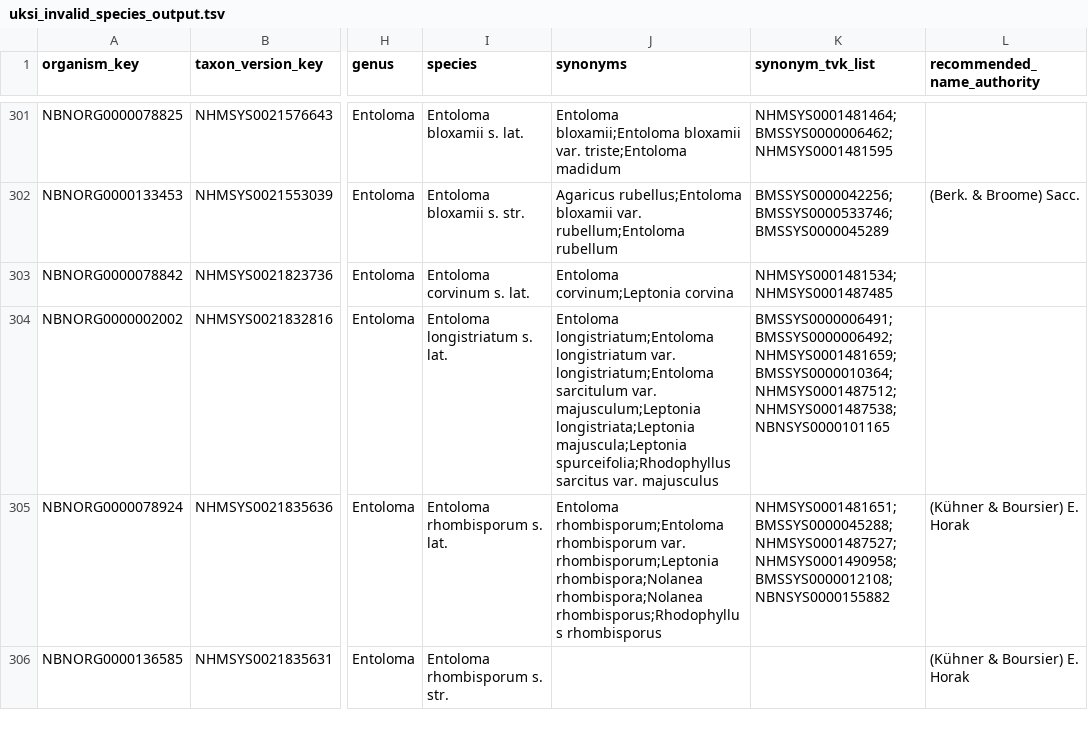
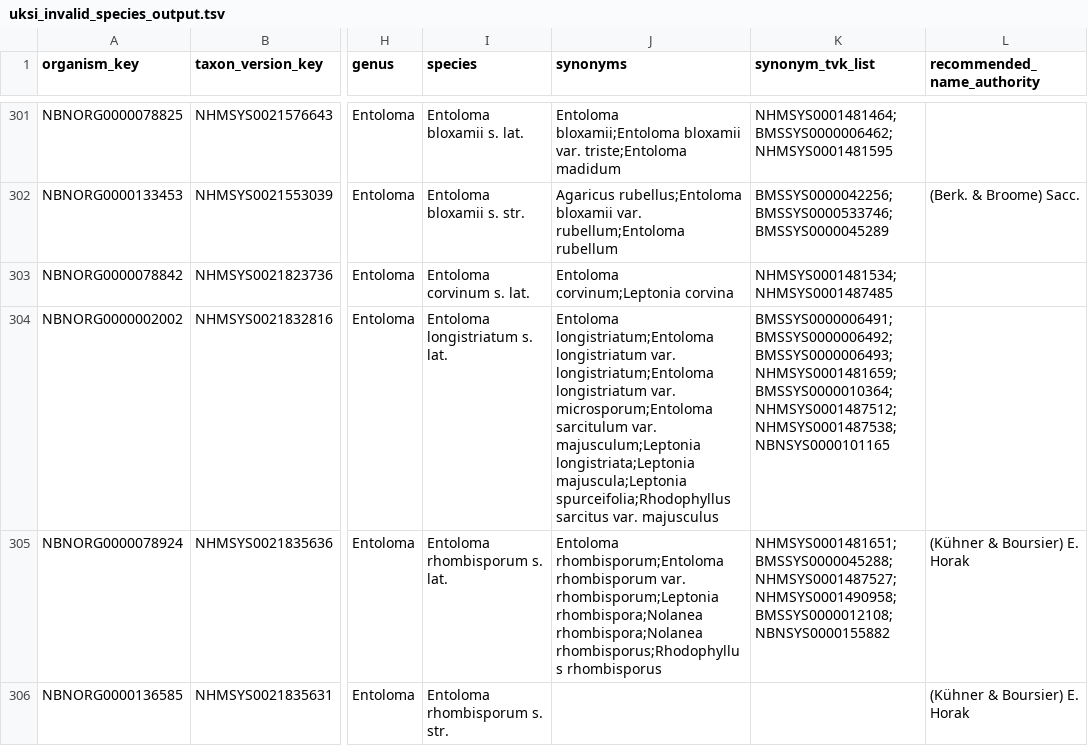
Before and after one commit to ukbol/mind-the-gap, a TSV file: uksi_processing/uksi_invalid_species_output.tsv, drawn as a sheet; only a part is shown, gaps mark what is left out; the diff names each change by its address in the sheet, - before the commit and + after, or states it on an @@ line.

Commit message:
include redundant names as synonyms
maybe this is a mistake!

```diff
--- a/uksi_processing/uksi_invalid_species_output.tsv
+++ b/uksi_processing/uksi_invalid_species_output.tsv
-J304 (synonyms): …var. longistriatum;Entoloma sarcitulum var.…
+J304 (synonyms): …var. longistriatum;Entoloma longistriatum var. microsporum;Entoloma sarcitulum var.…
-K304 (synonym_tvk_list): BMSSYS0000006491;BMSSYS0000006492;NHMSYS0001481659;BMSSYS0000010364;NHMSYS0001487512;NHMSYS0001487538;NBNSYS0000101165
+K304 (synonym_tvk_list): BMSSYS0000006491;BMSSYS0000006492;BMSSYS0000006493;NHMSYS0001481659;BMSSYS0000010364;NHMSYS0001487512;NHMSYS0001487538;NBNSYS0000101165
```
Also changed, not shown: 2 other files.
